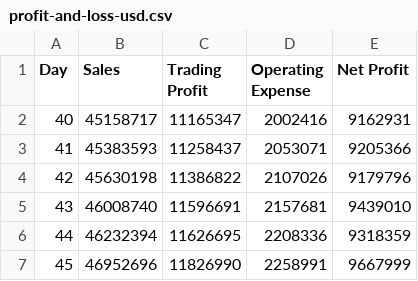
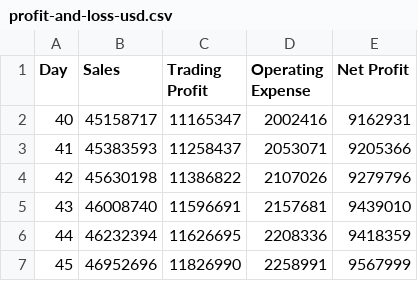
Before and after one commit to BeldenOng/project_group, a CSV file: csv.reports/profit-and-loss-usd.csv, drawn as a sheet.

```diff
--- a/csv.reports/profit-and-loss-usd.csv
+++ b/csv.reports/profit-and-loss-usd.csv
@@ -3,5 +3,5 @@
 41,45383593,11258437,2053071,9205366
-42,45630198,11386822,2107026,9179796
+42,45630198,11386822,2107026,9279796
 43,46008740,11596691,2157681,9439010
-44,46232394,11626695,2208336,9318359
-45,46952696,11826990,2258991,9667999
+44,46232394,11626695,2208336,9418359
+45,46952696,11826990,2258991,9567999
```
Also changed, not shown: 5 other files.
